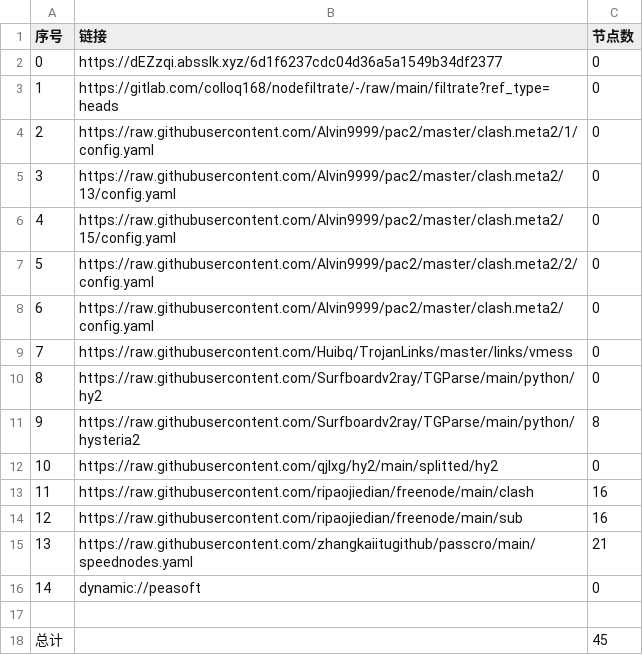
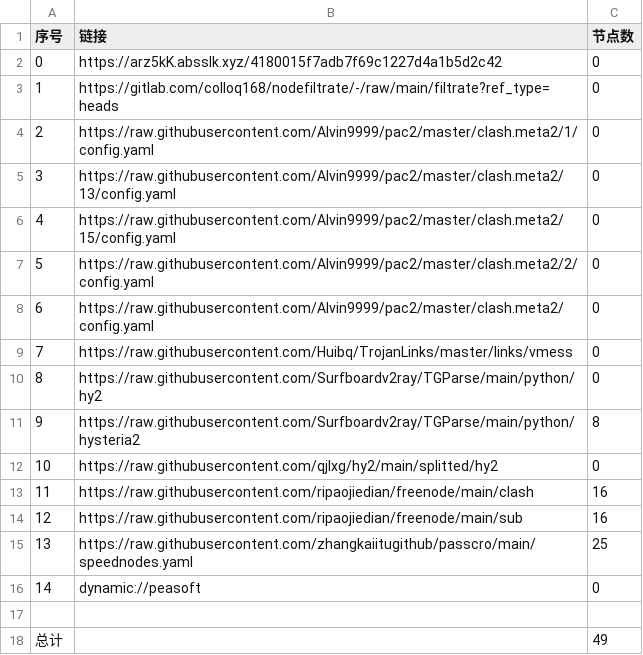
Before and after one commit to aquace/-dl, a CSV file: list_result.csv, drawn as a sheet.

```diff
--- a/list_result.csv
+++ b/list_result.csv
@@ -1,3 +1,3 @@
 序号,链接,节点数
-0,https://dEZzqi.absslk.xyz/6d1f6237cdc04d36a5a1549b34df2377,0
+0,https://arz5kK.absslk.xyz/4180015f7adb7f69c1227d4a1b5d2c42,0
 1,https://gitlab.com/colloq168/nodefiltrate/-/raw/main/filtrate?ref_type=heads,0
@@ -14,5 +14,5 @@
 12,https://raw.githubusercontent.com/ripaojiedian/freenode/main/sub,16
-13,https://raw.githubusercontent.com/zhangkaiitugithub/passcro/main/speednodes.yaml,21
+13,https://raw.githubusercontent.com/zhangkaiitugithub/passcro/main/speednodes.yaml,25
 14,dynamic://peasoft,0
 
-总计,,45
+总计,,49
```
Also changed, not shown: 16 other files.
